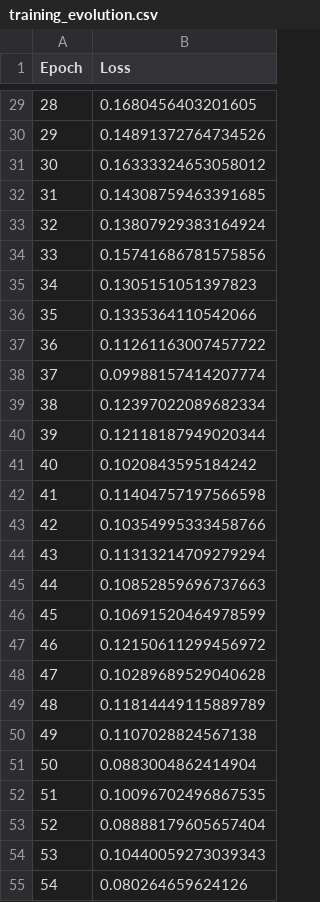
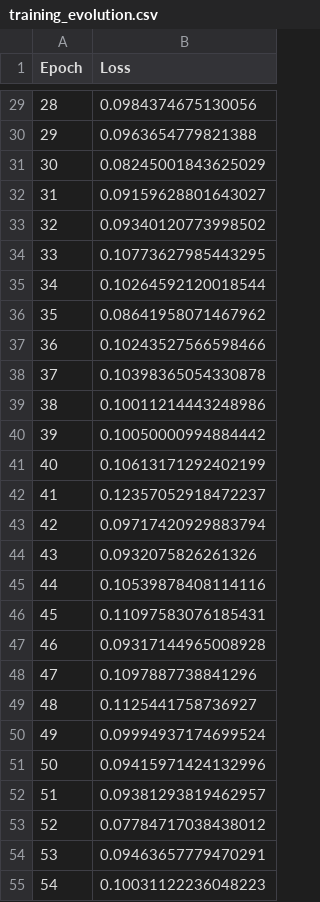
Before and after one commit to BeObm/PlantGraphNet, a CSV file: results/CNN Models/full_dataset/GoogleNet/training_evolution.csv, drawn as a sheet; only a part is shown, gaps mark what is left out; the diff covers the shown part only.

```diff
--- a/results/CNN Models/full_dataset/GoogleNet/training_evolution.csv
+++ b/results/CNN Models/full_dataset/GoogleNet/training_evolution.csv
@@ -29,27 +29,27 @@ Epoch,Loss
-28,0.1680456403201605
-29,0.14891372764734526
-30,0.16333324653058012
-31,0.14308759463391685
-32,0.13807929383164924
-33,0.15741686781575856
-34,0.1305151051397823
-35,0.1335364110542066
-36,0.11261163007457722
-37,0.09988157414207774
-38,0.12397022089682334
-39,0.12118187949020344
-40,0.1020843595184242
-41,0.11404757197566598
-42,0.10354995333458766
-43,0.11313214709279294
-44,0.10852859696737663
-45,0.10691520464978599
-46,0.12150611299456972
-47,0.10289689529040628
-48,0.11814449115889789
-49,0.1107028824567138
-50,0.0883004862414904
-51,0.10096702496867535
-52,0.08888179605657404
-53,0.10440059273039343
-54,0.080264659624126
+28,0.0984374675130056
+29,0.0963654779821388
+30,0.08245001843625029
+31,0.09159628801643027
+32,0.09340120773998502
+33,0.10773627985443295
+34,0.10264592120018544
+35,0.08641958071467962
+36,0.10243527566598466
+37,0.10398365054330878
+38,0.10011214443248986
+39,0.10050000994884442
+40,0.10613171292402199
+41,0.12357052918472237
+42,0.09717420929883794
+43,0.0932075826261326
+44,0.10539878408114116
+45,0.11097583076185431
+46,0.09317144965008928
+47,0.1097887738841296
+48,0.1125441758736927
+49,0.09994937174699524
+50,0.09415971424132996
+51,0.09381293819462957
+52,0.07784717038438012
+53,0.09463657779470291
+54,0.10031122236048223
```
Also changed, not shown: 123 edited cells elsewhere in this file, 4 other files.
